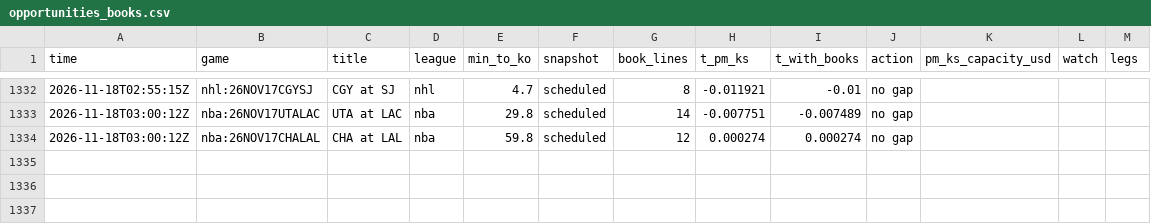
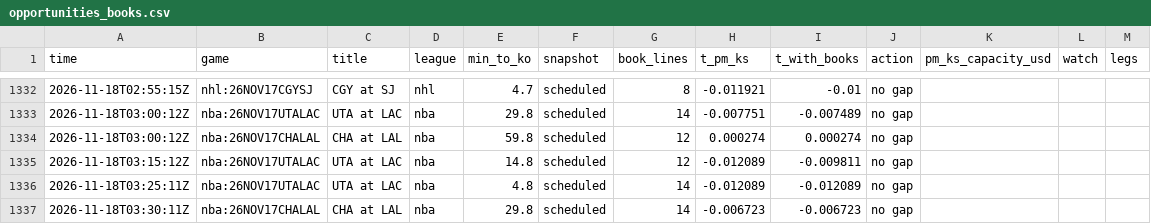
Before and after one commit to TFGdeprova/tfg-upf-test, a CSV file: results/opportunities_books.csv, drawn as a sheet; only a part is shown, gaps mark what is left out; the diff names each change by its address in the sheet, - before the commit and + after, or states it on an @@ line.

```diff
--- a/results/opportunities_books.csv
+++ b/results/opportunities_books.csv
+row 1335: 2026-11-18T03:15:12Z | nba:26NOV17UTALAC | UTA at LAC | nba | 14.8 | scheduled | 12 | -0.012089 | -0.009811 | no gap
+row 1336: 2026-11-18T03:25:11Z | nba:26NOV17UTALAC | UTA at LAC | nba | 4.8 | scheduled | 14 | -0.012089 | -0.012089 | no gap
+row 1337: 2026-11-18T03:30:11Z | nba:26NOV17CHALAL | CHA at LAL | nba | 29.8 | scheduled | 14 | -0.006723 | -0.006723 | no gap
```
Also changed, not shown: results/polls/2026-11-18.csv, 3 other files.
